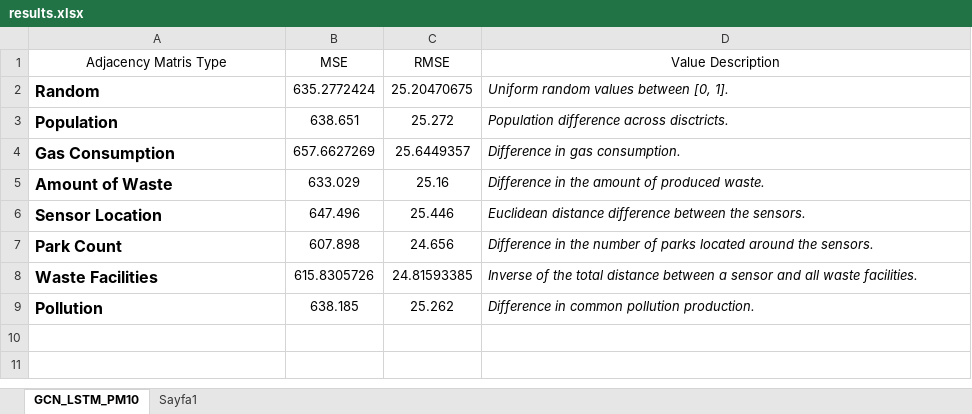
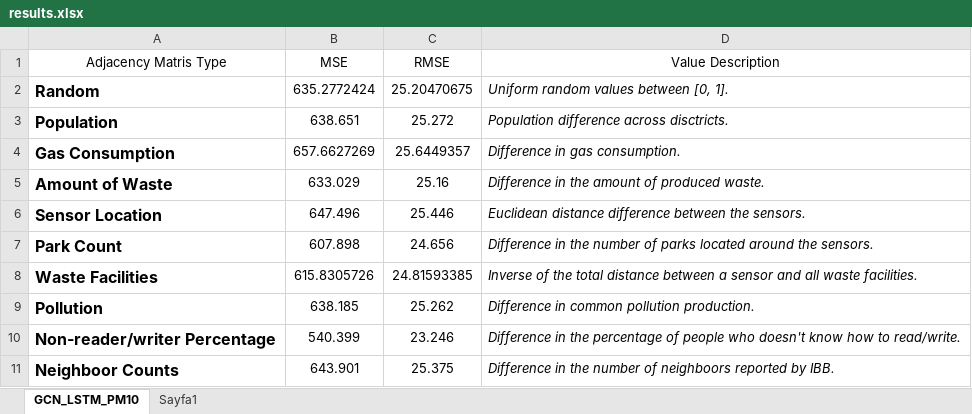
Before and after one commit to kadirkaynak/air-quality-prediction, an Excel workbook: results.xlsx, sheet GCN_LSTM_PM10, drawn as a sheet; values as stored, in another font and other column widths than the file's, no borders; table styles not drawn; the diff names each change by its address in the sheet, - before the commit and + after, or states it on an @@ line.

Commit message:
Read/Writers and neigbors

```diff
--- a/results.xlsx (sheet GCN_LSTM_PM10)
+++ b/results.xlsx (sheet GCN_LSTM_PM10)
+row 10: Non-reader/writer Percentage | 540.399 | 23.246 | Difference in the percentage of people who doesn't know how to read/write.
+row 11: Neighboor Counts | 643.901 | 25.375 | Difference in the number of neighboors reported by IBB.
```
Also changed, not shown: 7 other files.
